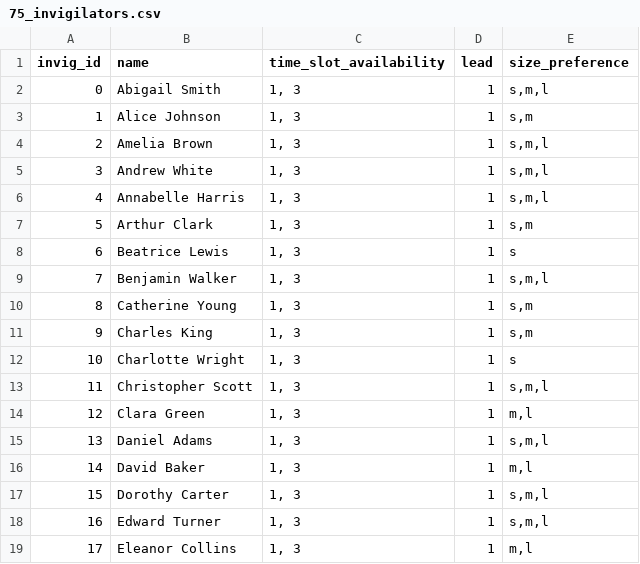
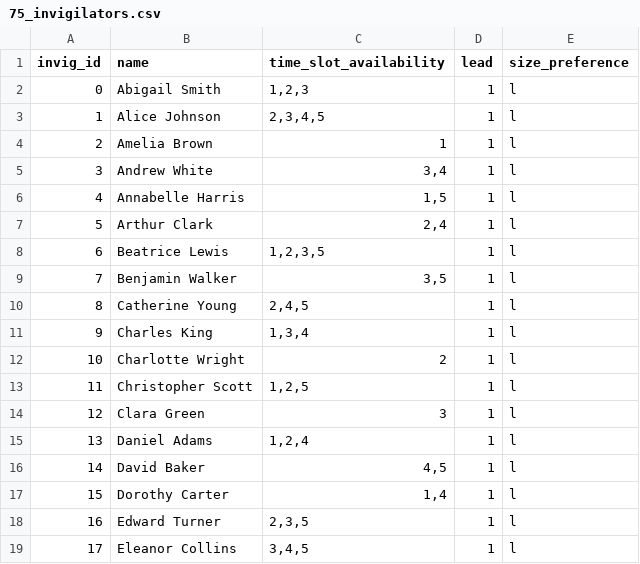
Before and after one commit to uol-feps-soc-comp3931-2324-classroom/final-year-project-NikKontos.2, a CSV file: attempt2/75_invigilators.csv, drawn as a sheet; only a part is shown; the diff covers the shown part only.

```diff
--- a/attempt2/75_invigilators.csv
+++ b/attempt2/75_invigilators.csv
@@ -1,19 +1,19 @@
 invig_id,name,time_slot_availability,lead,size_preference
-0,Abigail Smith,"1, 3",1,"s,m,l"
-1,Alice Johnson,"1, 3",1,"s,m"
-2,Amelia Brown,"1, 3",1,"s,m,l"
-3,Andrew White,"1, 3",1,"s,m,l"
-4,Annabelle Harris,"1, 3",1,"s,m,l"
-5,Arthur Clark,"1, 3",1,"s,m"
-6,Beatrice Lewis,"1, 3",1,s
-7,Benjamin Walker,"1, 3",1,"s,m,l"
-8,Catherine Young,"1, 3",1,"s,m"
-9,Charles King,"1, 3",1,"s,m"
-10,Charlotte Wright,"1, 3",1,s
-11,Christopher Scott,"1, 3",1,"s,m,l"
-12,Clara Green,"1, 3",1,"m,l"
-13,Daniel Adams,"1, 3",1,"s,m,l"
-14,David Baker,"1, 3",1,"m,l"
-15,Dorothy Carter,"1, 3",1,"s,m,l"
-16,Edward Turner,"1, 3",1,"s,m,l"
-17,Eleanor Collins,"1, 3",1,"m,l"
+0,Abigail Smith,"1,2,3",1,l
+1,Alice Johnson,"2,3,4,5",1,l
+2,Amelia Brown,1,1,l
+3,Andrew White,"3,4",1,l
+4,Annabelle Harris,"1,5",1,l
+5,Arthur Clark,"2,4",1,l
+6,Beatrice Lewis,"1,2,3,5",1,l
+7,Benjamin Walker,"3,5",1,l
+8,Catherine Young,"2,4,5",1,l
+9,Charles King,"1,3,4",1,l
+10,Charlotte Wright,2,1,l
+11,Christopher Scott,"1,2,5",1,l
+12,Clara Green,3,1,l
+13,Daniel Adams,"1,2,4",1,l
+14,David Baker,"4,5",1,l
+15,Dorothy Carter,"1,4",1,l
+16,Edward Turner,"2,3,5",1,l
+17,Eleanor Collins,"3,4,5",1,l
```
Also changed, not shown: 112 edited cells elsewhere in this file, attempt2/1day_exam_venues.csv, 2 other files.
